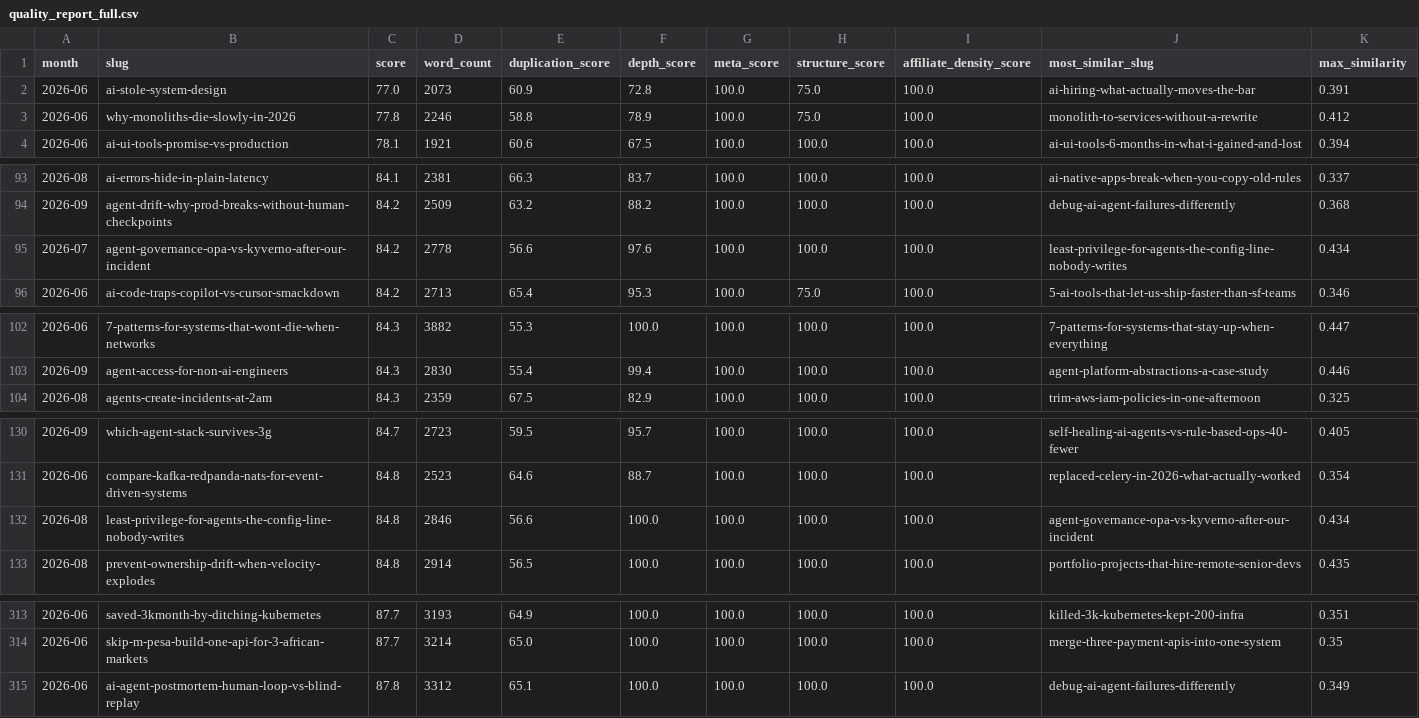
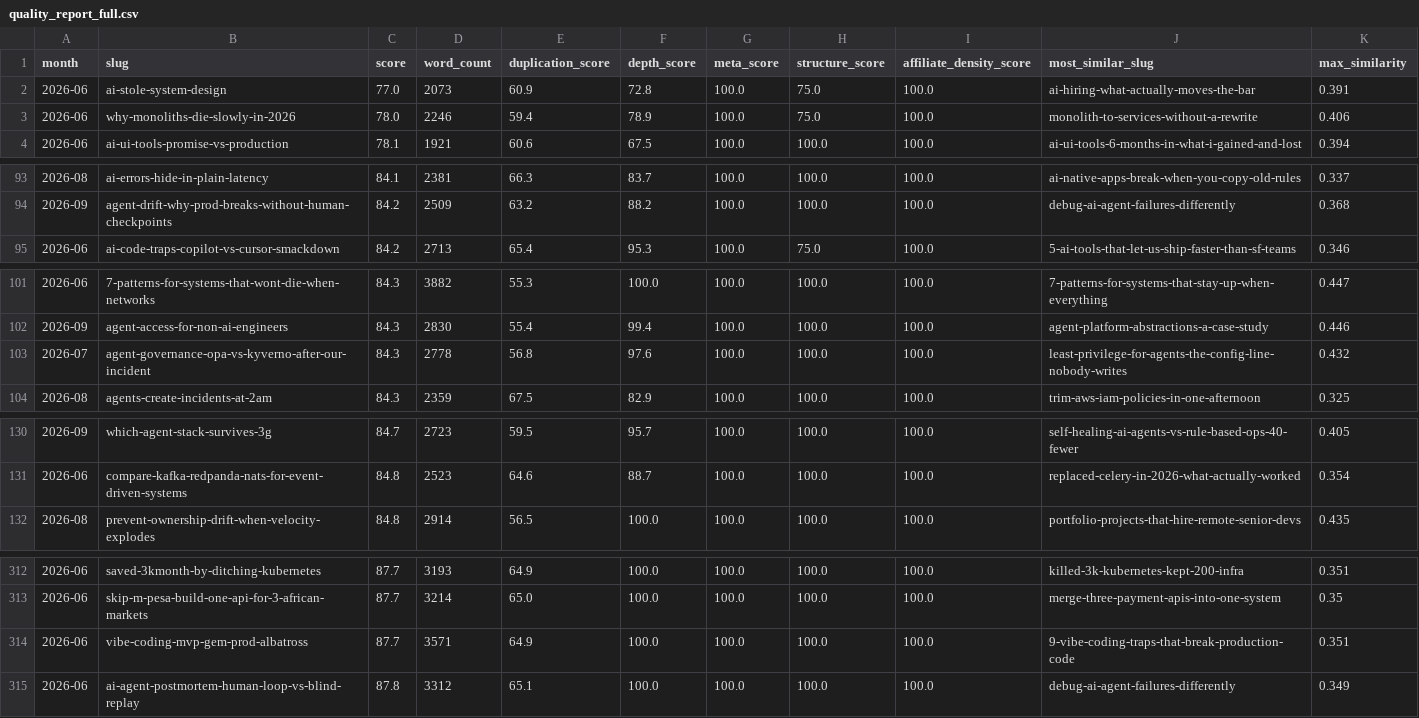
Before and after one commit to kubaik/kubaik.github.io, a CSV file: quality_report_full.csv, drawn as a sheet; only a part is shown, gaps mark what is left out; the diff covers the shown part only.

```diff
--- a/quality_report_full.csv
+++ b/quality_report_full.csv
@@ -2,3 +2,3 @@ month,slug,score,word_count,duplication_score,depth_score,meta_score,structure_s
 2026-06,ai-stole-system-design,77.0,2073,60.9,72.8,100.0,75.0,100.0,ai-hiring-what-actually-moves-the-bar,0.391
-2026-06,why-monoliths-die-slowly-in-2026,77.8,2246,58.8,78.9,100.0,75.0,100.0,monolith-to-services-without-a-rewrite,0.412
+2026-06,why-monoliths-die-slowly-in-2026,78.0,2246,59.4,78.9,100.0,75.0,100.0,monolith-to-services-without-a-rewrite,0.406
 2026-06,ai-ui-tools-promise-vs-production,78.1,1921,60.6,67.5,100.0,100.0,100.0,ai-ui-tools-6-months-in-what-i-gained-and-lost,0.394
@@ -94,3 +94,2 @@ month,slug,score,word_count,duplication_score,depth_score,meta_score,structure_s
 2026-09,agent-drift-why-prod-breaks-without-human-checkpoints,84.2,2509,63.2,88.2,100.0,100.0,100.0,debug-ai-agent-failures-differently,0.368
-2026-07,agent-governance-opa-vs-kyverno-after-our-incident,84.2,2778,56.6,97.6,100.0,100.0,100.0,least-privilege-for-agents-the-config-line-nobody-writes,0.434
 2026-06,ai-code-traps-copilot-vs-cursor-smackdown,84.2,2713,65.4,95.3,100.0,75.0,100.0,5-ai-tools-that-let-us-ship-faster-than-sf-teams,0.346
@@ -103,2 +102,3 @@ month,slug,score,word_count,duplication_score,depth_score,meta_score,structure_s
 2026-09,agent-access-for-non-ai-engineers,84.3,2830,55.4,99.4,100.0,100.0,100.0,agent-platform-abstractions-a-case-study,0.446
+2026-07,agent-governance-opa-vs-kyverno-after-our-incident,84.3,2778,56.8,97.6,100.0,100.0,100.0,least-privilege-for-agents-the-config-line-nobody-writes,0.432
 2026-08,agents-create-incidents-at-2am,84.3,2359,67.5,82.9,100.0,100.0,100.0,trim-aws-iam-policies-in-one-afternoon,0.325
@@ -131,3 +131,2 @@ month,slug,score,word_count,duplication_score,depth_score,meta_score,structure_s
 2026-06,compare-kafka-redpanda-nats-for-event-driven-systems,84.8,2523,64.6,88.7,100.0,100.0,100.0,replaced-celery-in-2026-what-actually-worked,0.354
-2026-08,least-privilege-for-agents-the-config-line-nobody-writes,84.8,2846,56.6,100.0,100.0,100.0,100.0,agent-governance-opa-vs-kyverno-after-our-incident,0.434
 2026-08,prevent-ownership-drift-when-velocity-explodes,84.8,2914,56.5,100.0,100.0,100.0,100.0,portfolio-projects-that-hire-remote-senior-devs,0.435
@@ -314,2 +313,3 @@ month,slug,score,word_count,duplication_score,depth_score,meta_score,structure_s
 2026-06,skip-m-pesa-build-one-api-for-3-african-markets,87.7,3214,65.0,100.0,100.0,100.0,100.0,merge-three-payment-apis-into-one-system,0.35
+2026-06,vibe-coding-mvp-gem-prod-albatross,87.7,3571,64.9,100.0,100.0,100.0,100.0,9-vibe-coding-traps-that-break-production-code,0.351
 2026-06,ai-agent-postmortem-human-loop-vs-blind-replay,87.8,3312,65.1,100.0,100.0,100.0,100.0,debug-ai-agent-failures-differently,0.349
```
Also changed, not shown: 3 added rows, 3 removed rows and 29 edited cells elsewhere in this file, 25 other files.
